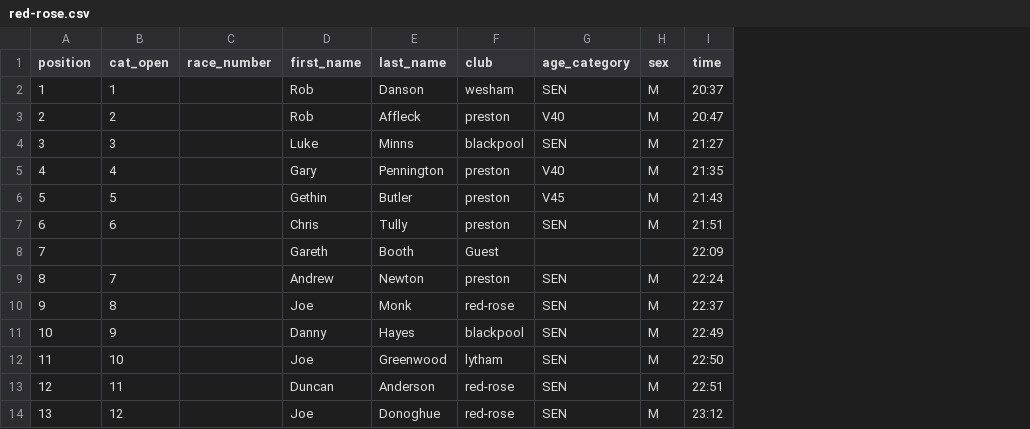
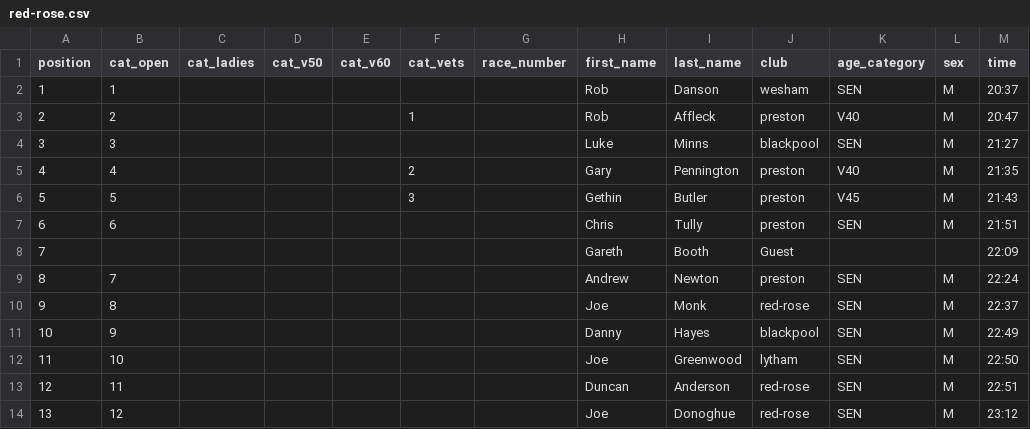
Before and after one commit to whortleberrybearer/InterClub, a CSV file: src/data/2014/road-gp/results/red-rose.csv, drawn as a sheet; only a part is shown; the diff names each change by its address in the sheet, - before the commit and + after, or states it on an @@ line.

```diff
--- a/src/data/2014/road-gp/results/red-rose.csv
+++ b/src/data/2014/road-gp/results/red-rose.csv
+column C (cat_ladies), empty
+column D (cat_v50), empty
+column E (cat_v60), empty
+column F (cat_vets), rows 3-6: 1 |  | 2 | 3
```
Also changed, not shown: src/data/2014/road-gp/results/blackpool.csv, src/data/2014/road-gp/results/chorley.csv, 3 other files.
